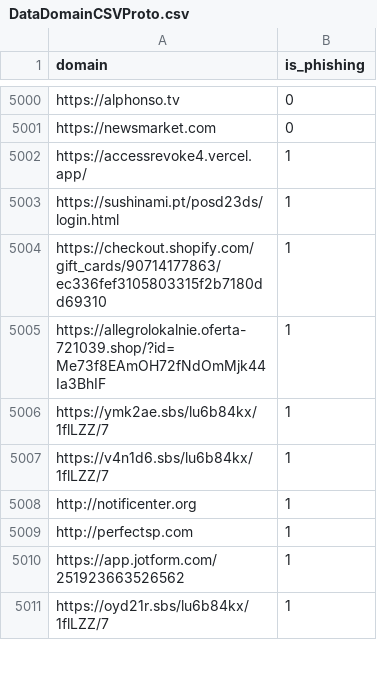
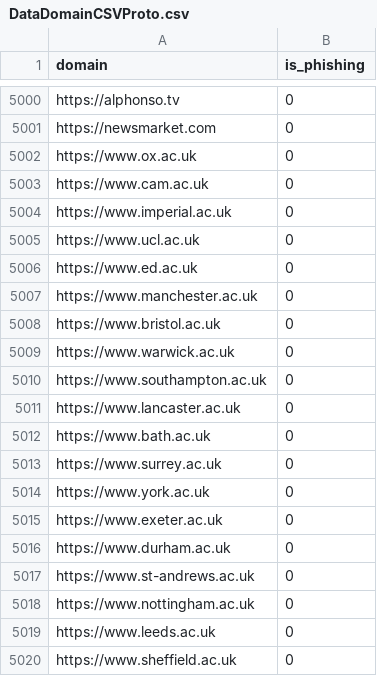
Before and after one commit to peteCoder/smartguard_backend, a CSV file: DataDomainCSVProto.csv, drawn as a sheet; only a part is shown, gaps mark what is left out; the shorter side is filled out with more unchanged rows; the diff covers the shown part only.

```diff
--- a/DataDomainCSVProto.csv
+++ b/DataDomainCSVProto.csv
@@ -5001 +5001,20 @@ https://alphonso.tv,0
 https://newsmarket.com,0
+https://www.ox.ac.uk,0
+https://www.cam.ac.uk,0
+https://www.imperial.ac.uk,0
+https://www.ucl.ac.uk,0
+https://www.ed.ac.uk,0
+https://www.manchester.ac.uk,0
+https://www.bristol.ac.uk,0
+https://www.warwick.ac.uk,0
+https://www.southampton.ac.uk,0
+https://www.lancaster.ac.uk,0
+https://www.bath.ac.uk,0
+https://www.surrey.ac.uk,0
+https://www.york.ac.uk,0
+https://www.exeter.ac.uk,0
+https://www.durham.ac.uk,0
+https://www.st-andrews.ac.uk,0
+https://www.nottingham.ac.uk,0
+https://www.leeds.ac.uk,0
+https://www.sheffield.ac.uk,0
```
Also changed, not shown: 33 added rows elsewhere in this file, 15 other files.
